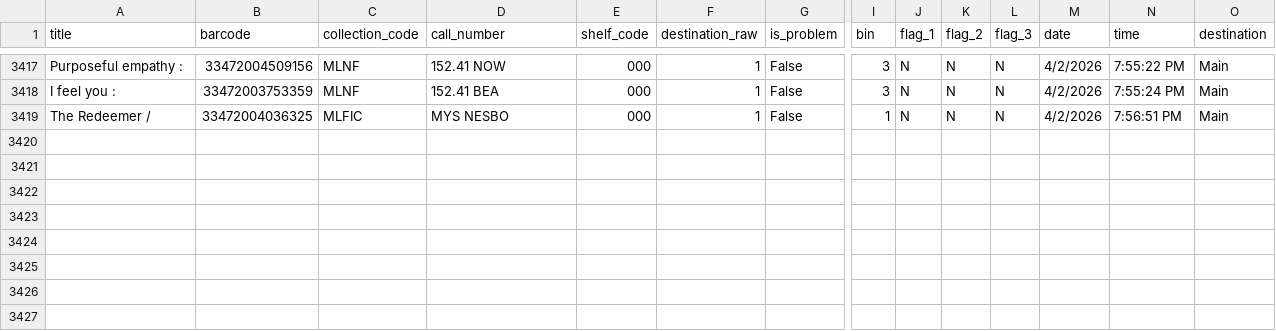
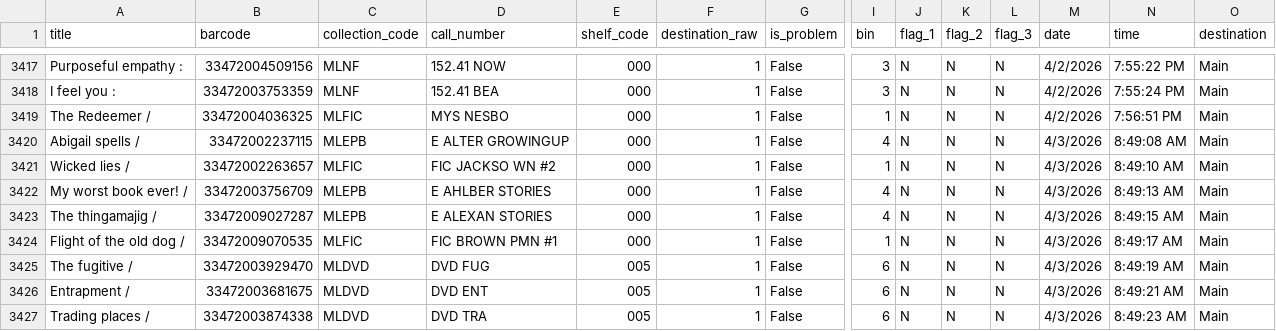
Before and after one commit to richardrhanly-us/amh-analytics-dashboard, a CSV file: data/processed/checkins_clean.csv, drawn as a sheet; only a part is shown, gaps mark what is left out; rows hold the shown columns only; the diff names each change by its address in the sheet, - before the commit and + after, or states it on an @@ line.

Commit message:
Auto-update AMH processed data

```diff
--- a/data/processed/checkins_clean.csv
+++ b/data/processed/checkins_clean.csv
+row 3420: Abigail spells / | 33472002237115 | MLEPB | E ALTER GROWINGUP | 000 | 1 | False | 4 | N | N | N | 4/3/2026 | 8:49:08 AM | Main
+row 3421: Wicked lies / | 33472002263657 | MLFIC | FIC JACKSO WN #2 | 000 | 1 | False | 1 | N | N | N | 4/3/2026 | 8:49:10 AM | Main
+row 3422: My worst book ever! / | 33472003756709 | MLEPB | E AHLBER STORIES | 000 | 1 | False | 4 | N | N | N | 4/3/2026 | 8:49:13 AM | Main
+row 3423: The thingamajig / | 33472009027287 | MLEPB | E ALEXAN STORIES | 000 | 1 | False | 4 | N | N | N | 4/3/2026 | 8:49:15 AM | Main
+row 3424: Flight of the old dog / | 33472009070535 | MLFIC | FIC BROWN PMN #1 | 000 | 1 | False | 1 | N | N | N | 4/3/2026 | 8:49:17 AM | Main
+row 3425: The fugitive / | 33472003929470 | MLDVD | DVD FUG | 005 | 1 | False | 6 | N | N | N | 4/3/2026 | 8:49:19 AM | Main
+row 3426: Entrapment / | 33472003681675 | MLDVD | DVD ENT | 005 | 1 | False | 6 | N | N | N | 4/3/2026 | 8:49:21 AM | Main
+row 3427: Trading places / | 33472003874338 | MLDVD | DVD TRA | 005 | 1 | False | 6 | N | N | N | 4/3/2026 | 8:49:23 AM | Main
```
Also changed, not shown: 1 other file.
